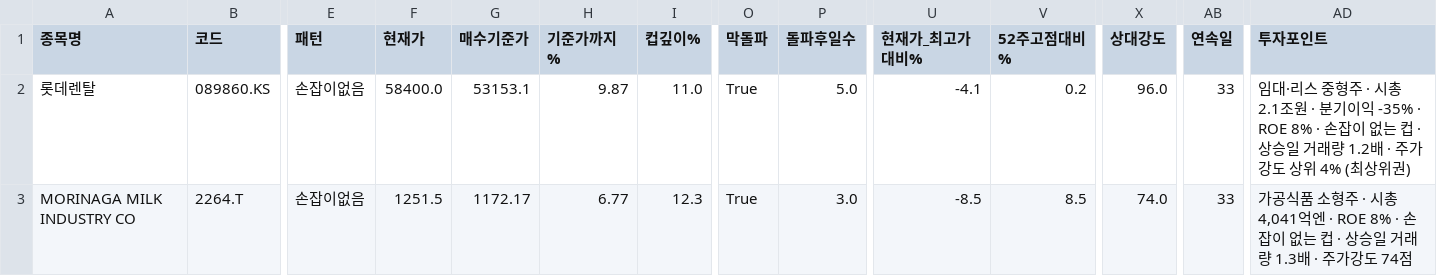
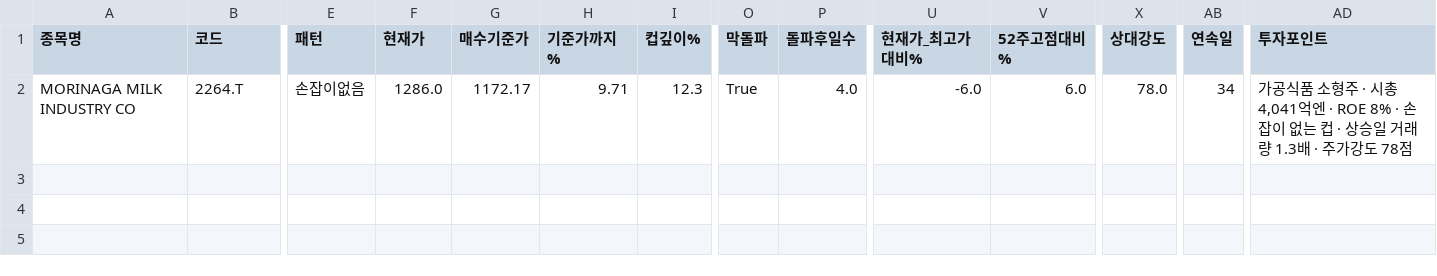
Before and after one commit to chkchp0702-spec/Cup, a CSV file: results/list0_ath_breakout.csv, drawn as a sheet; only a part is shown, gaps mark what is left out; removed rows and columns are numbered as before the commit, all else as after; rows hold the shown columns only; the diff names each change by its address in the sheet, - before the commit and + after, or states it on an @@ line.

```diff
--- a/results/list0_ath_breakout.csv
+++ b/results/list0_ath_breakout.csv
-row 2: 롯데렌탈 | 089860.KS | 손잡이없음 | 58400.0 | 53153.1 | 9.87 | 11.0 | True | 5.0 | -4.1 | 0.2 | 96.0 | 33 | 임대·리스 중형주 · 시총 2.1조원 · 분기이익 -35% · ROE 8% · 손잡이 없는 컵 · 상승일 거래량 1.2배 · 주가강도 상위 4% (최상위권)
-F2 (현재가): 1251.5
+F2 (현재가): 1286.0
-H2 (기준가까지%): 6.77
+H2 (기준가까지%): 9.71
-P2 (돌파후일수): 3.0
+P2 (돌파후일수): 4.0
-U2 (현재가_최고가대비%): -8.5
+U2 (현재가_최고가대비%): -6.0
-V2 (52주고점대비%): 8.5
+V2 (52주고점대비%): 6.0
-X2 (상대강도): 74.0
+X2 (상대강도): 78.0
-AB2 (연속일): 33
+AB2 (연속일): 34
-AD2 (투자포인트): …가강도 74점
+AD2 (투자포인트): …가강도 78점
```
Also changed, not shown: results/list1_cup.csv, results/list2_canslim_cup.csv, 11 other files.
